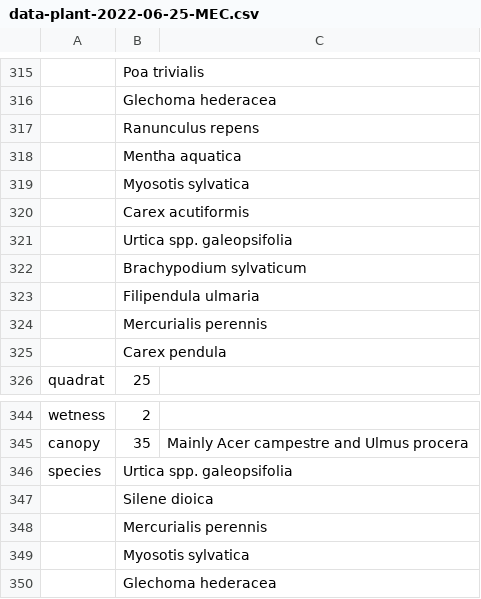
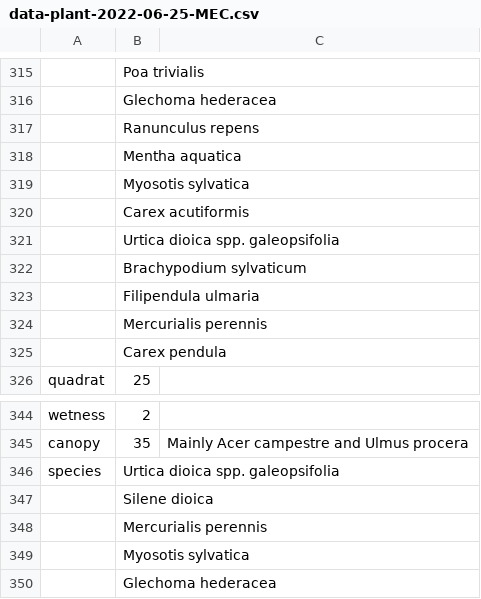
Before and after one commit to joejcollins/atlanta-shore, a CSV file: data/raw/2022-06/data-plant-2022-06-25-MEC.csv, drawn as a sheet; only a part is shown, gaps mark what is left out; the diff names each change by its address in the sheet, - before the commit and + after, or states it on an @@ line.

Commit message:
Correction: Urtica dioica spp. galeopsifolia

```diff
--- a/data/raw/2022-06/data-plant-2022-06-25-MEC.csv
+++ b/data/raw/2022-06/data-plant-2022-06-25-MEC.csv
-B321: Urtica spp. galeopsifolia
+B321: Urtica dioica spp. galeopsifolia
-B346: Urtica spp. galeopsifolia
+B346: Urtica dioica spp. galeopsifolia
```
